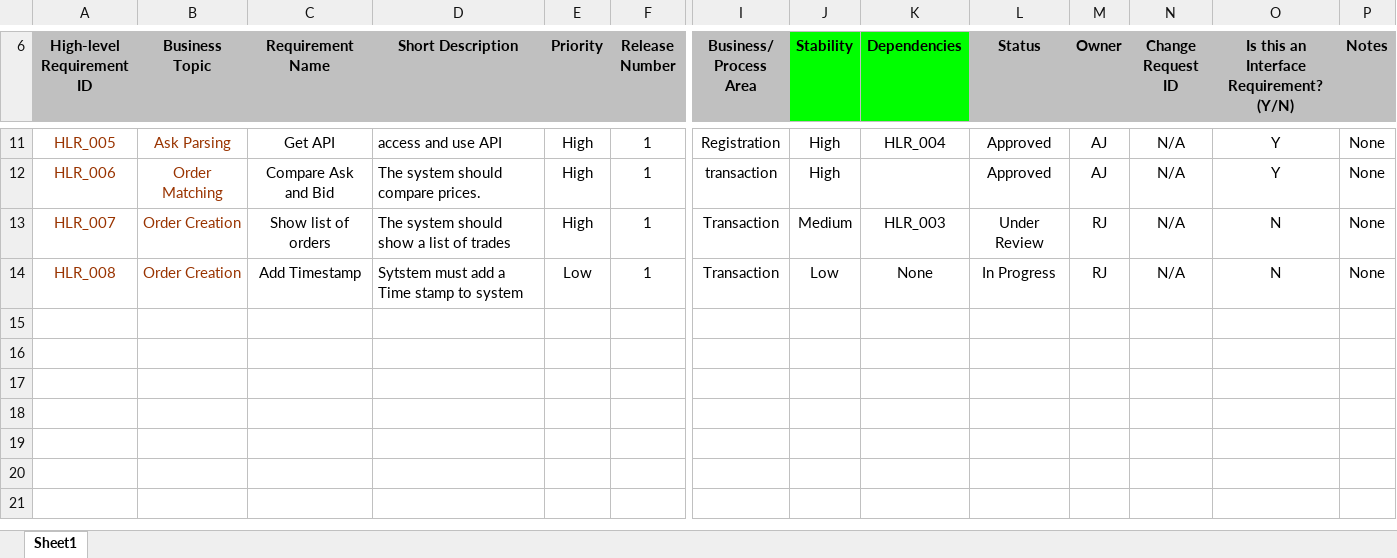
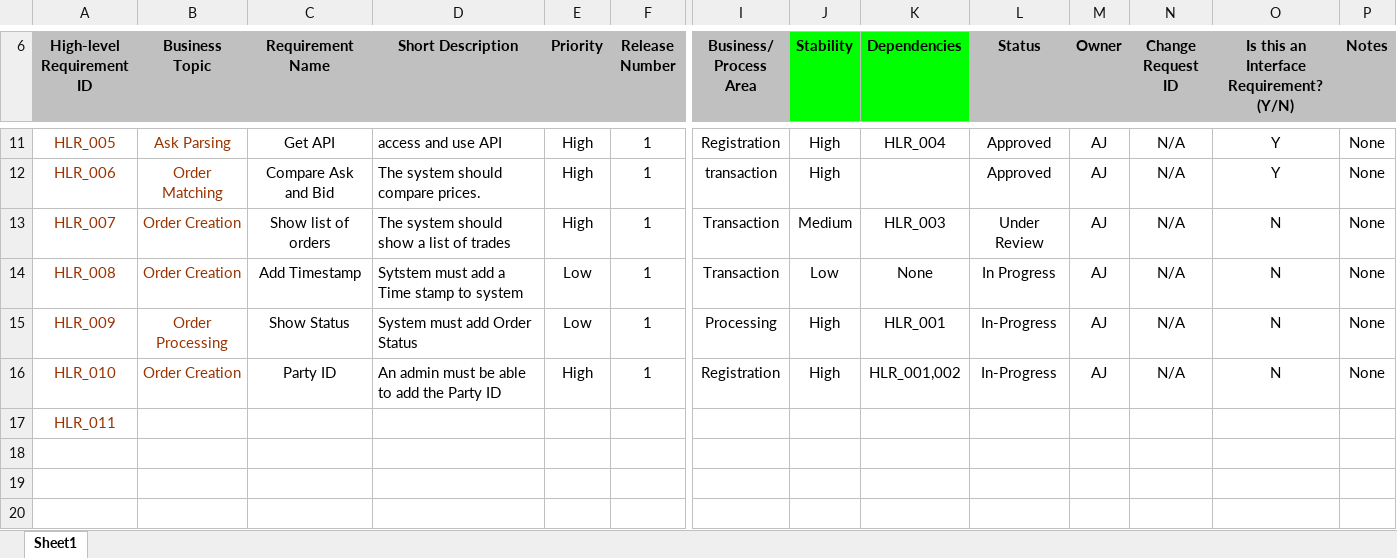
Before and after one commit to buchidiai/OrderBookCentral, an Excel workbook: Design/system requirements.xlsx, sheet Sheet1, drawn as a sheet; only a part is shown, gaps mark what is left out; the shorter side is filled out with more unchanged rows; values as stored, in another font and other column widths than the file's, no borders; rows hold the shown columns only; the diff names each change by its address in the sheet, - before the commit and + after, or states it on an @@ line.

Commit message:
added some new stuff to sysrequirements

```diff
--- a/Design/system requirements.xlsx (sheet Sheet1)
+++ b/Design/system requirements.xlsx (sheet Sheet1)
-M13:M14 (Owner): RJ
+M13:M14 (Owner): AJ
-row 15: (empty)
+row 15: HLR_009 | Order Processing | Show Status | System must add Order Status | Low | 1 | Processing | High | HLR_001 | In-Progress | AJ | N/A | N | None
-row 16: (empty)
+row 16: HLR_010 | Order Creation | Party ID | An admin must be able to add the Party ID | High | 1 | Registration | High | HLR_001,002 | In-Progress | AJ | N/A | N | None
-A17 (High-level Requirement ID): (empty)
+A17 (High-level Requirement ID): HLR_011
```
